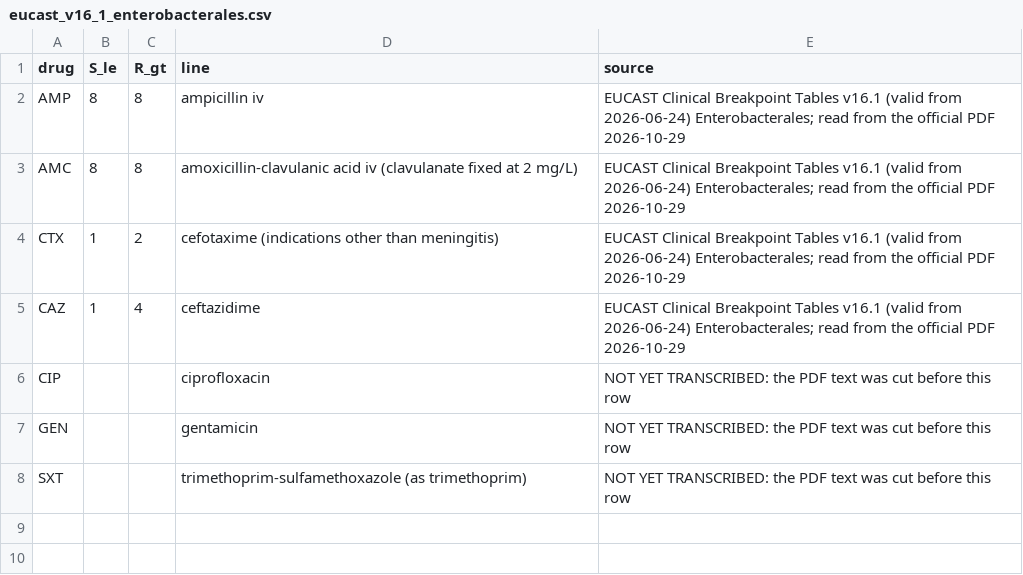
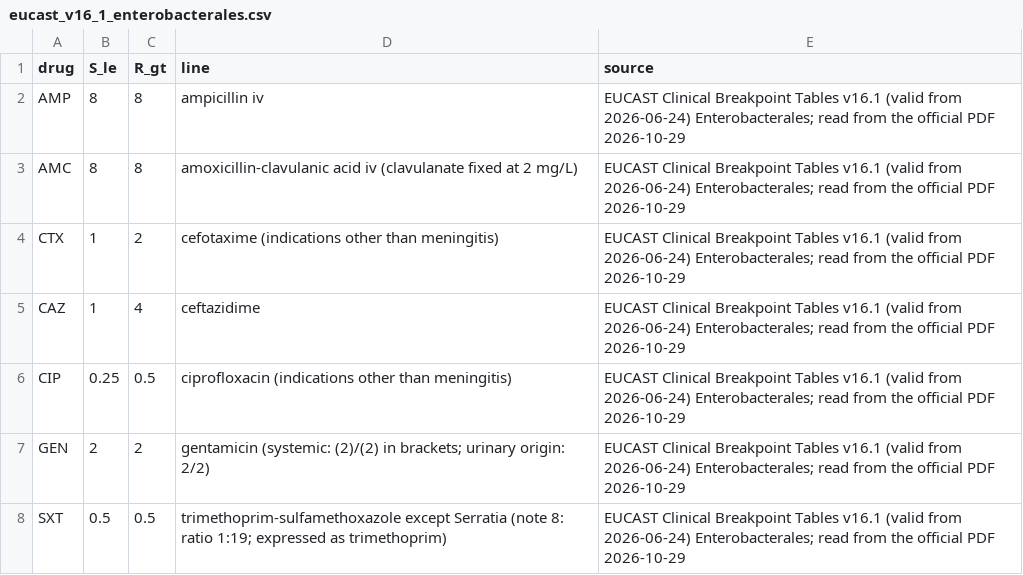
Before and after one commit to FaiazPronoy/TriLens-AMR, a CSV file: code/results/data_inventory/eucast_v16_1_enterobacterales.csv, drawn as a sheet.

```diff
--- a/code/results/data_inventory/eucast_v16_1_enterobacterales.csv
+++ b/code/results/data_inventory/eucast_v16_1_enterobacterales.csv
@@ -5,4 +5,4 @@ CTX,1,2,cefotaxime (indications other than meningitis),EUCAST Clinical Breakpoin
 CAZ,1,4,ceftazidime,EUCAST Clinical Breakpoint Tables v16.1 (valid from 2026-06-24) Enterobacterales; read from the official PDF 2026-10-29
-CIP,,,ciprofloxacin,NOT YET TRANSCRIBED: the PDF text was cut before this row
-GEN,,,gentamicin,NOT YET TRANSCRIBED: the PDF text was cut before this row
-SXT,,,trimethoprim-sulfamethoxazole (as trimethoprim),NOT YET TRANSCRIBED: the PDF text was cut before this row
+CIP,0.25,0.5,ciprofloxacin (indications other than meningitis),EUCAST Clinical Breakpoint Tables v16.1 (valid from 2026-06-24) Enterobacterales; read from the official PDF 2026-10-29
+GEN,2,2,gentamicin (systemic: (2)/(2) in brackets; urinary origin: 2/2),EUCAST Clinical Breakpoint Tables v16.1 (valid from 2026-06-24) Enterobacterales; read from the official PDF 2026-10-29
+SXT,0.5,0.5,trimethoprim-sulfamethoxazole except Serratia (note 8: ratio 1:19; expressed as trimethoprim),EUCAST Clinical Breakpoint Tables v16.1 (valid from 2026-06-24) Enterobacterales; read from the official PDF 2026-10-29
```
Also changed, not shown: 3 other files.
